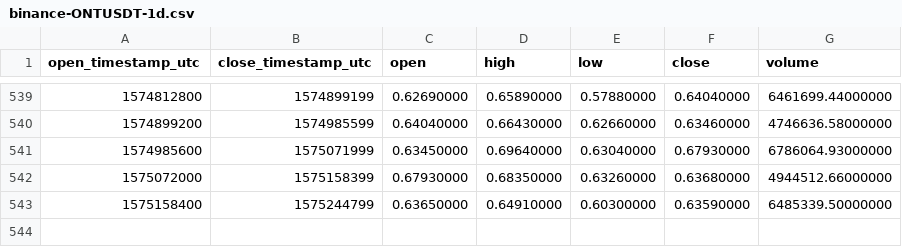
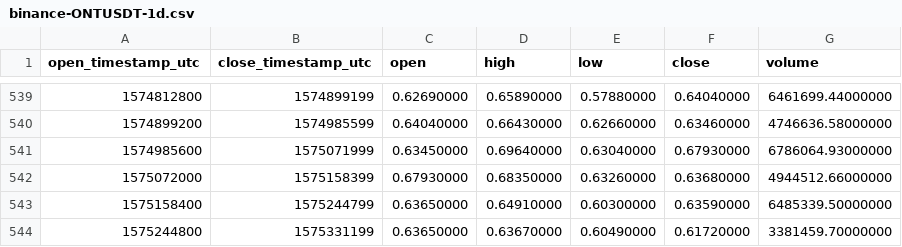
Before and after one commit to cryptobigbro/binance-ONTUSDT, a CSV file: binance-ONTUSDT-1d.csv, drawn as a sheet; only a part is shown, gaps mark what is left out.

Commit message:
Update OHLCV data.

```diff
--- a/binance-ONTUSDT-1d.csv
+++ b/binance-ONTUSDT-1d.csv
@@ -543 +543,2 @@ open_timestamp_utc,close_timestamp_utc,open,high,low,close,volume
 1575158400,1575244799,0.63650000,0.64910000,0.60300000,0.63590000,6485339.50000000
+1575244800,1575331199,0.63650000,0.63670000,0.60490000,0.61720000,3381459.70000000
```
Also changed, not shown: 1 other file.
